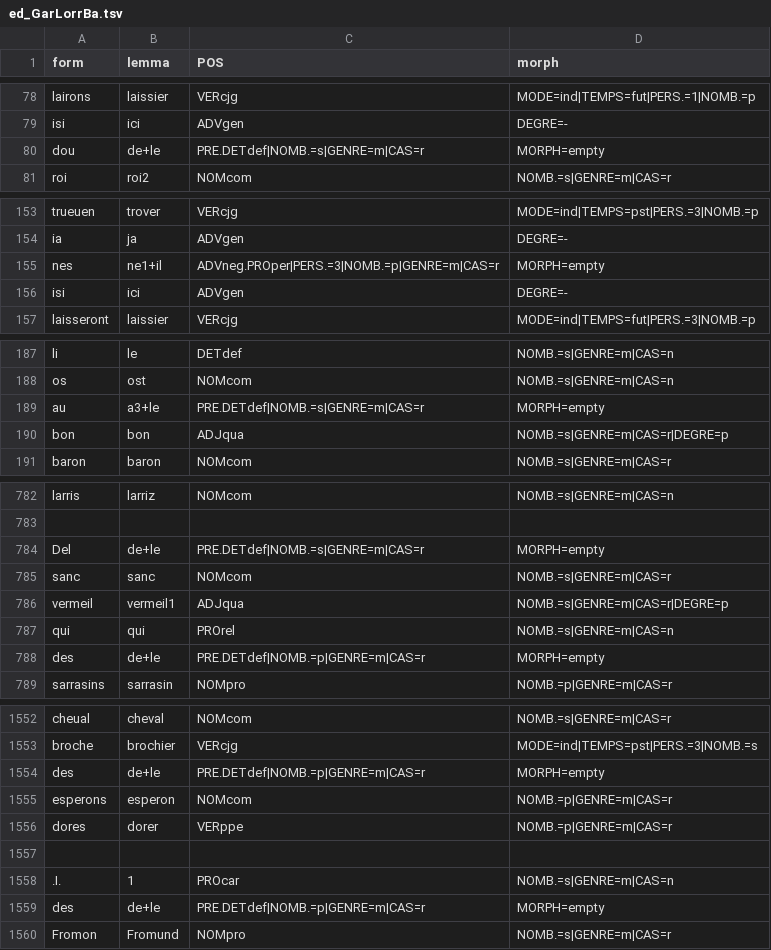
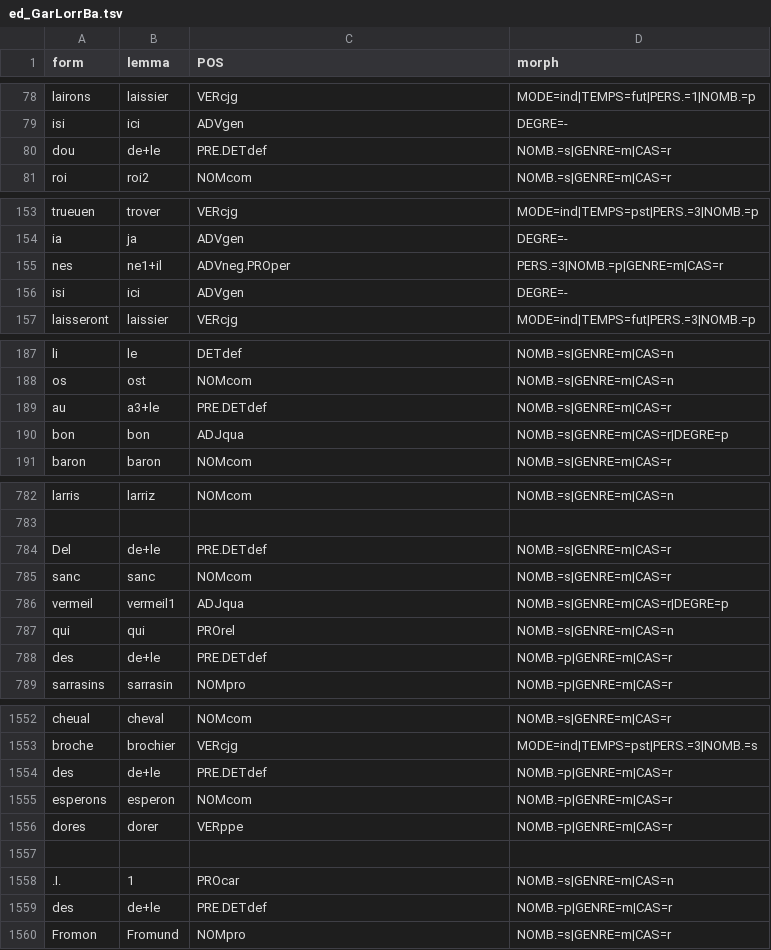
Before and after one commit to Jean-Baptiste-Camps/Geste, a TSV file: tsv/ed_GarLorrBa.tsv, drawn as a sheet; only a part is shown, gaps mark what is left out; the diff covers the shown part only.

```diff
--- a/tsv/ed_GarLorrBa.tsv
+++ b/tsv/ed_GarLorrBa.tsv
@@ -79,3 +79,3 @@ lairons	laissier	VERcjg	MODE=ind|TEMPS=fut|PERS.=1|NOMB.=p
 isi	ici	ADVgen	DEGRE=-
-dou	de+le	PRE.DETdef|NOMB.=s|GENRE=m|CAS=r	MORPH=empty
+dou	de+le	PRE.DETdef	NOMB.=s|GENRE=m|CAS=r
 roi	roi2	NOMcom	NOMB.=s|GENRE=m|CAS=r
@@ -154,3 +154,3 @@ trueuen	trover	VERcjg	MODE=ind|TEMPS=pst|PERS.=3|NOMB.=p
 ia	ja	ADVgen	DEGRE=-
-nes	ne1+il	ADVneg.PROper|PERS.=3|NOMB.=p|GENRE=m|CAS=r	MORPH=empty
+nes	ne1+il	ADVneg.PROper	PERS.=3|NOMB.=p|GENRE=m|CAS=r
 isi	ici	ADVgen	DEGRE=-
@@ -188,3 +188,3 @@ li	le	DETdef	NOMB.=s|GENRE=m|CAS=n
 os	ost	NOMcom	NOMB.=s|GENRE=m|CAS=n
-au	a3+le	PRE.DETdef|NOMB.=s|GENRE=m|CAS=r	MORPH=empty
+au	a3+le	PRE.DETdef	NOMB.=s|GENRE=m|CAS=r
 bon	bon	ADJqua	NOMB.=s|GENRE=m|CAS=r|DEGRE=p
@@ -783,3 +783,3 @@ larris	larriz	NOMcom	NOMB.=s|GENRE=m|CAS=n
 
-Del	de+le	PRE.DETdef|NOMB.=s|GENRE=m|CAS=r	MORPH=empty
+Del	de+le	PRE.DETdef	NOMB.=s|GENRE=m|CAS=r
 sanc	sanc	NOMcom	NOMB.=s|GENRE=m|CAS=r
@@ -787,3 +787,3 @@ vermeil	vermeil1	ADJqua	NOMB.=s|GENRE=m|CAS=r|DEGRE=p
 qui	qui	PROrel	NOMB.=s|GENRE=m|CAS=n
-des	de+le	PRE.DETdef|NOMB.=p|GENRE=m|CAS=r	MORPH=empty
+des	de+le	PRE.DETdef	NOMB.=p|GENRE=m|CAS=r
 sarrasins	sarrasin	NOMpro	NOMB.=p|GENRE=m|CAS=r
@@ -1553,3 +1553,3 @@ cheual	cheval	NOMcom	NOMB.=s|GENRE=m|CAS=r
 broche	brochier	VERcjg	MODE=ind|TEMPS=pst|PERS.=3|NOMB.=s
-des	de+le	PRE.DETdef|NOMB.=p|GENRE=m|CAS=r	MORPH=empty
+des	de+le	PRE.DETdef	NOMB.=p|GENRE=m|CAS=r
 esperons	esperon	NOMcom	NOMB.=p|GENRE=m|CAS=r
@@ -1558,3 +1558,3 @@ dores	dorer	VERppe	NOMB.=p|GENRE=m|CAS=r
 .I.	1	PROcar	NOMB.=s|GENRE=m|CAS=n
-des	de+le	PRE.DETdef|NOMB.=p|GENRE=m|CAS=r	MORPH=empty
+des	de+le	PRE.DETdef	NOMB.=p|GENRE=m|CAS=r
 Fromon	Fromund	NOMpro	NOMB.=s|GENRE=m|CAS=r
```
Also changed, not shown: 56 edited cells elsewhere in this file, tsv/ed_FloovG.tsv, tsv/ed_GarLorrBe1.tsv, 32 other files.
